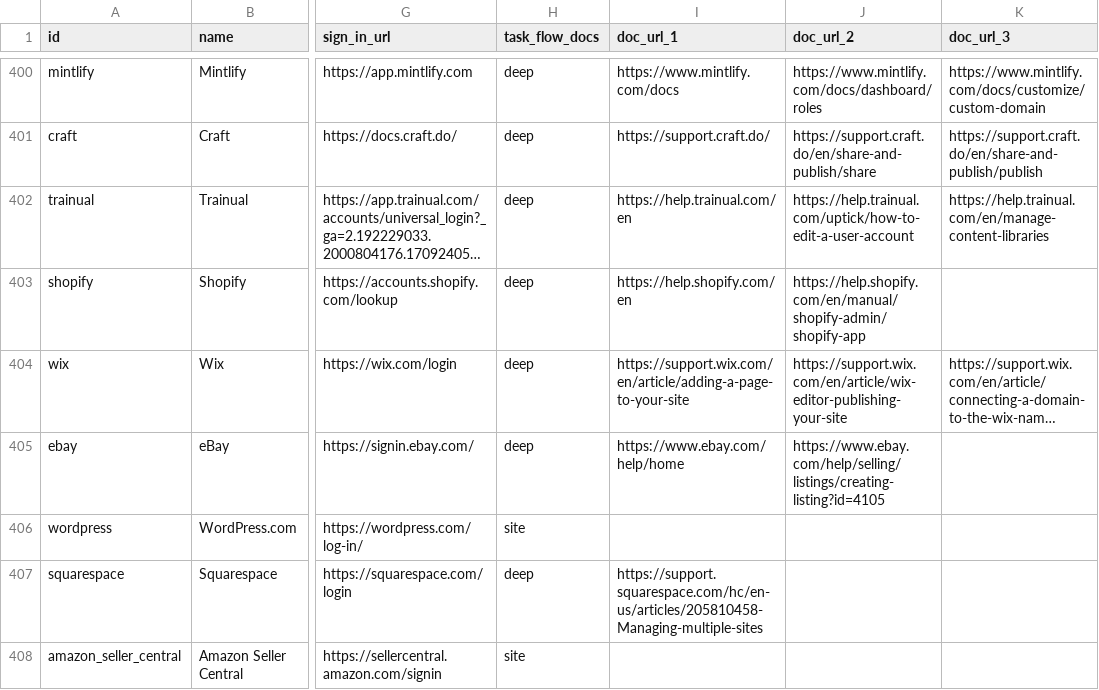
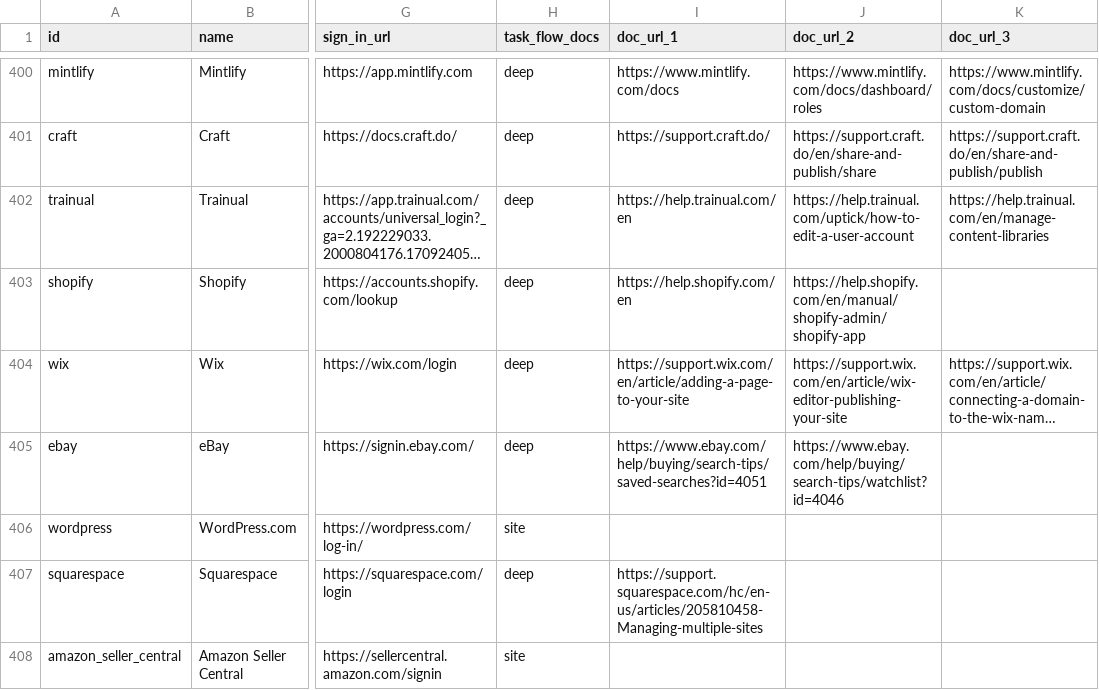
Before and after one commit to sauranshbhavya/macos-agent, a TSV file: docs/sonny-skill-sites.tsv, drawn as a sheet; only a part is shown, gaps mark what is left out; long unchanged cells end in …; the diff covers the shown part only; the diff names each change by its address in the sheet, - before the commit and + after, or states it on an @@ line.

Commit message:
feat(skills): SONNY-504 eBay, Etsy, ClickFunnels and ThriveCart deep, AppSheet held at its start page
Four more of the group's sites go from shallow to deep with seven flows between them (eBay 2, Etsy 2, ClickFunnels 2, ThriveCart 1), each citing a help page read in the browser signed out of Google and verified by its landed title, each start page opened signed out. AppSheet goes back to shallow and its catalogue row back to its 0d645464 cells, by the founders' decision that a start page carrying a sign-up form or a terms acceptance is held: its start page redirects to a Sign in with page whose providers sit under "By signing in, you agree to the terms of service and privacy policy", the same shape that holds Ecwid and LinkedIn this round. Etsy's flows start at its shop homepage rather than its sign-in page, which binds a terms acceptance to Continue; the homepage's only agreement text is its cookie notice, shipped on a founder's ruling that such a notice is not a terms acceptance bound to a flow's control. ThriveCart's first step drops the page's "of your account" phrase, which names no control and would otherwise be refused as send + account on a flow that moves nothing.

```diff
--- a/docs/sonny-skill-sites.tsv
+++ b/docs/sonny-skill-sites.tsv
-I405 (doc_url_1): https://www.ebay.com/help/home
+I405 (doc_url_1): https://www.ebay.com/help/buying/search-tips/saved-searches?id=4051
-J405 (doc_url_2): https://www.ebay.com/help/selling/listings/creating-listing?id=4105
+J405 (doc_url_2): https://www.ebay.com/help/buying/search-tips/watchlist?id=4046
```
Also changed, not shown: 9 edited cells elsewhere in this file, 5 other files.
